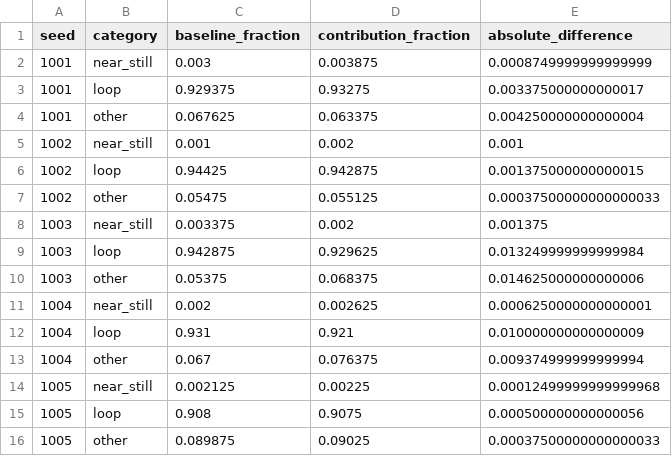
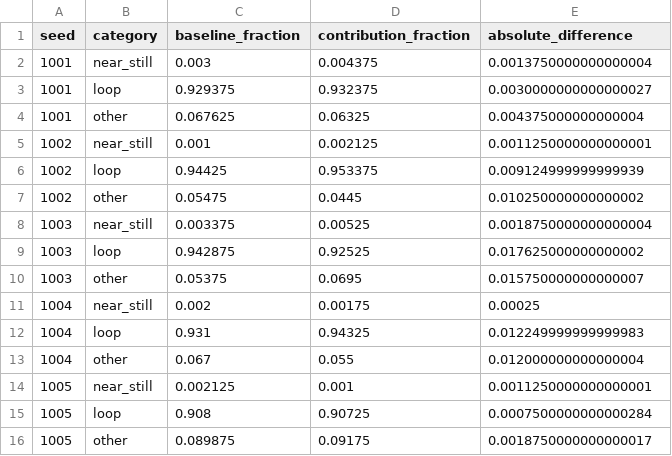
Before and after one commit to sugardiesel/geodesic-niching-qd, a CSV file: results/phase6_encoder_pool_similarity/category_distribution_by_seed.csv, drawn as a sheet.

```diff
--- a/results/phase6_encoder_pool_similarity/category_distribution_by_seed.csv
+++ b/results/phase6_encoder_pool_similarity/category_distribution_by_seed.csv
@@ -1,16 +1,16 @@
 seed,category,baseline_fraction,contribution_fraction,absolute_difference
-1001,near_still,0.003,0.003875,0.0008749999999999999
-1001,loop,0.929375,0.93275,0.003375000000000017
-1001,other,0.067625,0.063375,0.004250000000000004
-1002,near_still,0.001,0.002,0.001
-1002,loop,0.94425,0.942875,0.001375000000000015
-1002,other,0.05475,0.055125,0.00037500000000000033
-1003,near_still,0.003375,0.002,0.001375
-1003,loop,0.942875,0.929625,0.013249999999999984
-1003,other,0.05375,0.068375,0.014625000000000006
-1004,near_still,0.002,0.002625,0.0006250000000000001
-1004,loop,0.931,0.921,0.010000000000000009
-1004,other,0.067,0.076375,0.009374999999999994
-1005,near_still,0.002125,0.00225,0.00012499999999999968
-1005,loop,0.908,0.9075,0.000500000000000056
-1005,other,0.089875,0.09025,0.00037500000000000033
+1001,near_still,0.003,0.004375,0.0013750000000000004
+1001,loop,0.929375,0.932375,0.0030000000000000027
+1001,other,0.067625,0.06325,0.004375000000000004
+1002,near_still,0.001,0.002125,0.0011250000000000001
+1002,loop,0.94425,0.953375,0.009124999999999939
+1002,other,0.05475,0.0445,0.010250000000000002
+1003,near_still,0.003375,0.00525,0.0018750000000000004
+1003,loop,0.942875,0.92525,0.017625000000000002
+1003,other,0.05375,0.0695,0.015750000000000007
+1004,near_still,0.002,0.00175,0.00025
+1004,loop,0.931,0.94325,0.012249999999999983
+1004,other,0.067,0.055,0.012000000000000004
+1005,near_still,0.002125,0.001,0.0011250000000000001
+1005,loop,0.908,0.90725,0.0007500000000000284
+1005,other,0.089875,0.09175,0.0018750000000000017
```
Also changed, not shown: results/phase6_encoder_pool_similarity/aggregate_feature_distribution_comparison.csv, results/phase6_encoder_pool_similarity/aggregate_pool_similarity_summary.csv, 32 other files.
